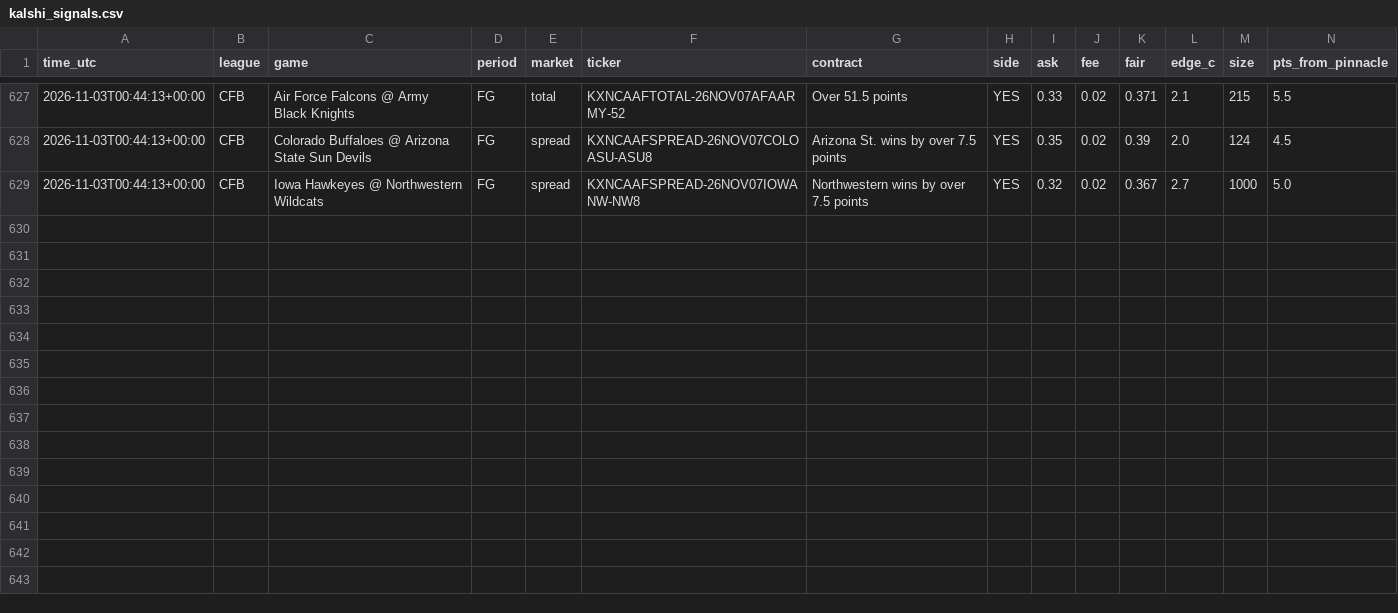
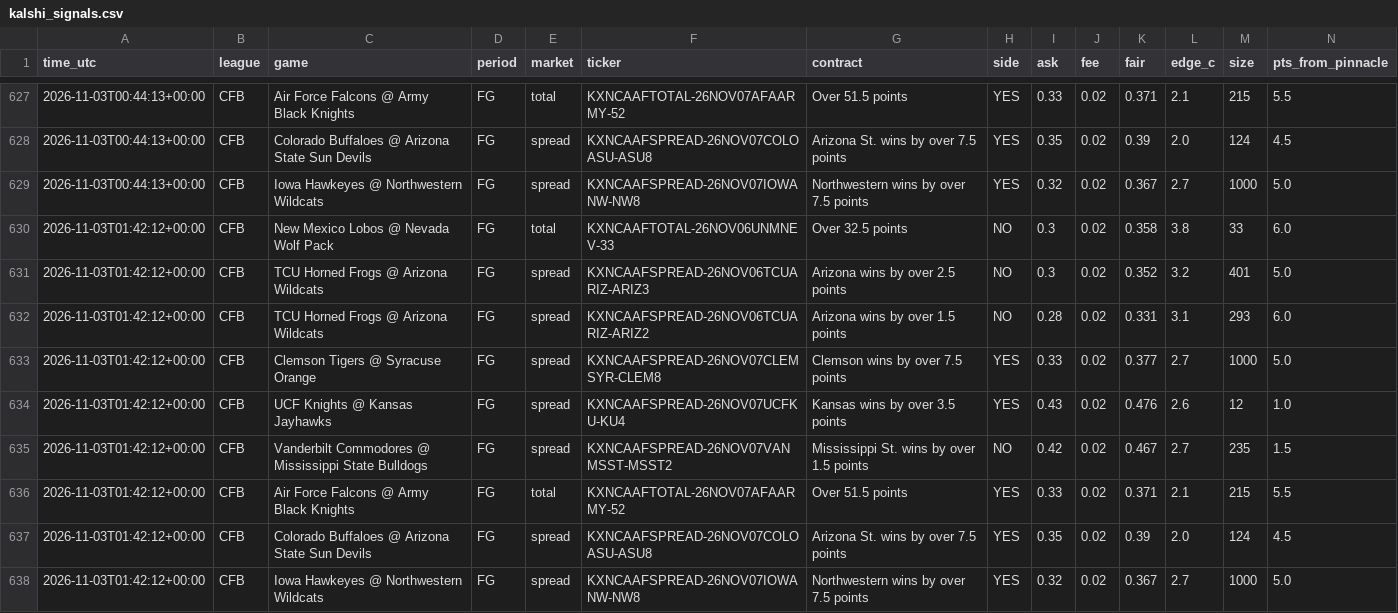
Before and after one commit to vishaluttam-spec/ev-stack-scanner, a CSV file: data/kalshi_signals.csv, drawn as a sheet; only a part is shown, gaps mark what is left out; rows hold the shown columns only; the diff names each change by its address in the sheet, - before the commit and + after, or states it on an @@ line.

```diff
--- a/data/kalshi_signals.csv
+++ b/data/kalshi_signals.csv
+row 630: 2026-11-03T01:42:12+00:00 | CFB | New Mexico Lobos @ Nevada Wolf Pack | FG | total | KXNCAAFTOTAL-26NOV06UNMNEV-33 | Over 32.5 points | NO | 0.3 | 0.02 | 0.358 | 3.8 | 33 | 6.0
+row 631: 2026-11-03T01:42:12+00:00 | CFB | TCU Horned Frogs @ Arizona Wildcats | FG | spread | KXNCAAFSPREAD-26NOV06TCUARIZ-ARIZ3 | Arizona wins by over 2.5 points | NO | 0.3 | 0.02 | 0.352 | 3.2 | 401 | 5.0
+row 632: 2026-11-03T01:42:12+00:00 | CFB | TCU Horned Frogs @ Arizona Wildcats | FG | spread | KXNCAAFSPREAD-26NOV06TCUARIZ-ARIZ2 | Arizona wins by over 1.5 points | NO | 0.28 | 0.02 | 0.331 | 3.1 | 293 | 6.0
+row 633: 2026-11-03T01:42:12+00:00 | CFB | Clemson Tigers @ Syracuse Orange | FG | spread | KXNCAAFSPREAD-26NOV07CLEMSYR-CLEM8 | Clemson wins by over 7.5 points | YES | 0.33 | 0.02 | 0.377 | 2.7 | 1000 | 5.0
+row 634: 2026-11-03T01:42:12+00:00 | CFB | UCF Knights @ Kansas Jayhawks | FG | spread | KXNCAAFSPREAD-26NOV07UCFKU-KU4 | Kansas wins by over 3.5 points | YES | 0.43 | 0.02 | 0.476 | 2.6 | 12 | 1.0
+row 635: 2026-11-03T01:42:12+00:00 | CFB | Vanderbilt Commodores @ Mississippi State Bulldogs | FG | spread | KXNCAAFSPREAD-26NOV07VANMSST-MSST2 | Mississippi St. wins by over 1.5 points | NO | 0.42 | 0.02 | 0.467 | 2.7 | 235 | 1.5
+row 636: 2026-11-03T01:42:12+00:00 | CFB | Air Force Falcons @ Army Black Knights | FG | total | KXNCAAFTOTAL-26NOV07AFAARMY-52 | Over 51.5 points | YES | 0.33 | 0.02 | 0.371 | 2.1 | 215 | 5.5
+row 637: 2026-11-03T01:42:12+00:00 | CFB | Colorado Buffaloes @ Arizona State Sun Devils | FG | spread | KXNCAAFSPREAD-26NOV07COLOASU-ASU8 | Arizona St. wins by over 7.5 points | YES | 0.35 | 0.02 | 0.39 | 2.0 | 124 | 4.5
+row 638: 2026-11-03T01:42:12+00:00 | CFB | Iowa Hawkeyes @ Northwestern Wildcats | FG | spread | KXNCAAFSPREAD-26NOV07IOWANW-NW8 | Northwestern wins by over 7.5 points | YES | 0.32 | 0.02 | 0.367 | 2.7 | 1000 | 5.0
```
Also changed, not shown: 3 other files.
